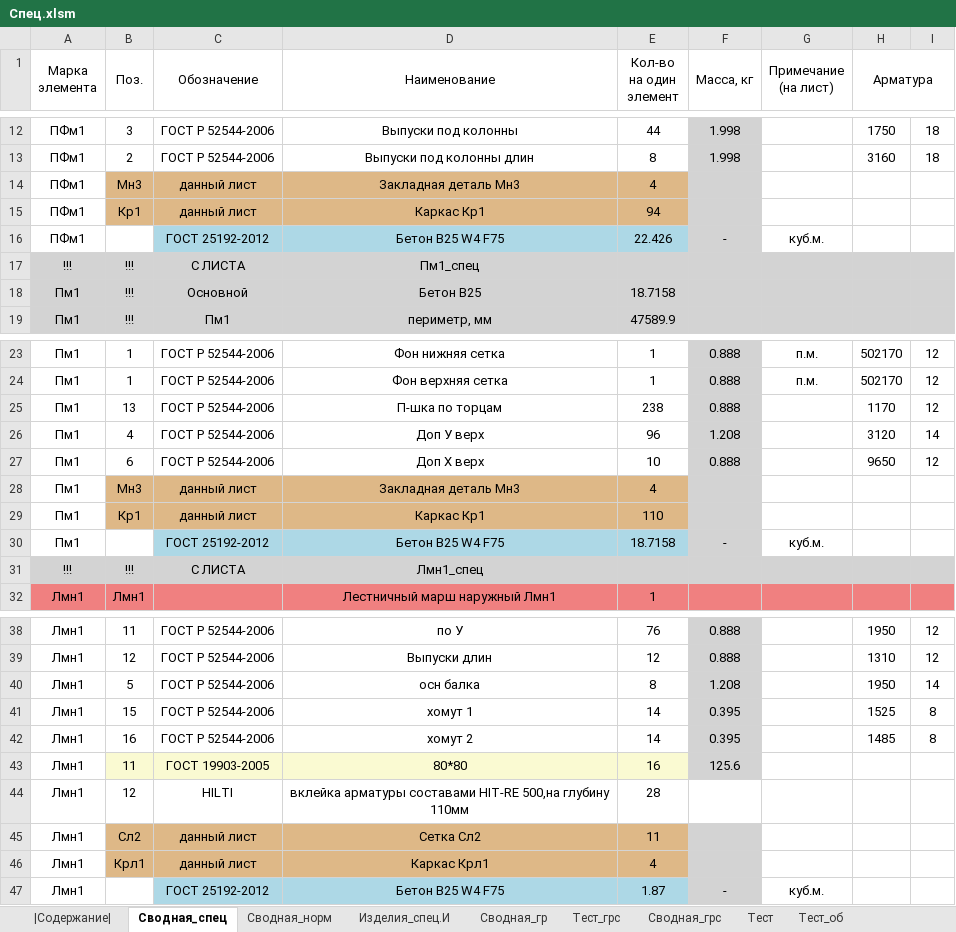
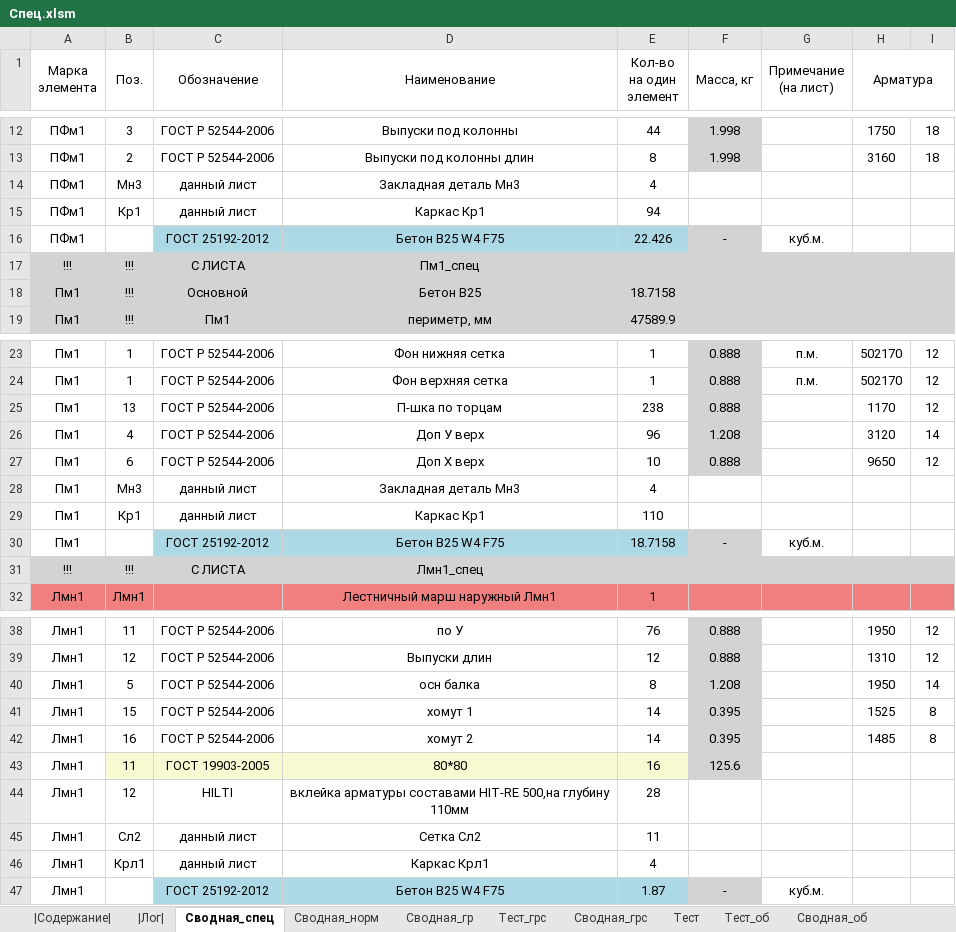
Before and after one commit to kuvbur/material-specification, an Excel workbook: Спец.xlsm, sheet Сводная_спец, drawn as a sheet; only a part is shown, gaps mark what is left out; values as stored, in another font and other column widths than the file's, no borders; conditional formats not drawn; the diff names each change by its address in the sheet, - before the commit and + after, or states it on an @@ line.

```diff
--- a/Спец.xlsm (sheet Сводная_спец)
+++ b/Спец.xlsm (sheet Сводная_спец)
-sheet tab: Изделия_спец.И
@@ sheet tab unhidden: |Лог| @@
-B14:E15 fill: #DEB887
+B14:E15 fill: none
-F14:F15 fill: #D3D3D3
+F14:F15 fill: none
-B28:E29 fill: #DEB887
+B28:E29 fill: none
-F28:F29 fill: #D3D3D3
+F28:F29 fill: none
-B45:E46 fill: #DEB887
+B45:E46 fill: none
-F45:F46 fill: #D3D3D3
+F45:F46 fill: none
```
Also changed, not shown: sheet |Содержание|, other sheet tabs, 5 other files.
